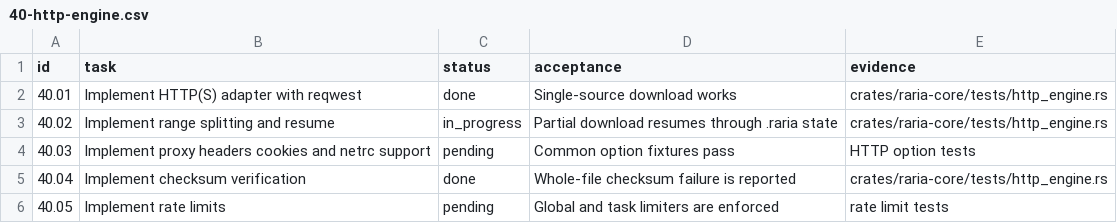
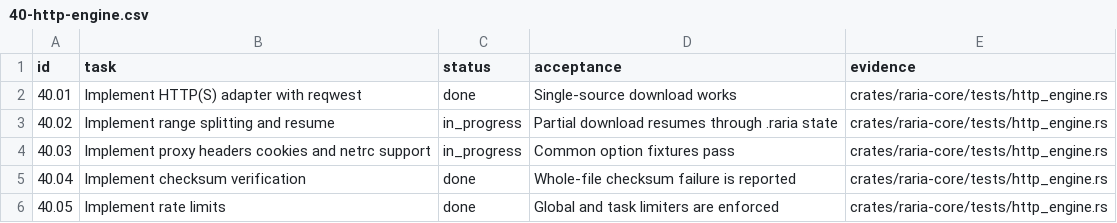
Before and after one commit to AnInsomniacy/raria, a CSV file: docs/raria-goal/checkpoints/40-http-engine.csv, drawn as a sheet.

Commit message:
feat: add http options rate limiting

```diff
--- a/docs/raria-goal/checkpoints/40-http-engine.csv
+++ b/docs/raria-goal/checkpoints/40-http-engine.csv
@@ -3,4 +3,4 @@ id,task,status,acceptance,evidence
 40.02,Implement range splitting and resume,in_progress,"Partial download resumes through .raria state","crates/raria-core/tests/http_engine.rs"
-40.03,Implement proxy headers cookies and netrc support,pending,"Common option fixtures pass","HTTP option tests"
+40.03,Implement proxy headers cookies and netrc support,in_progress,"Common option fixtures pass","crates/raria-core/tests/http_engine.rs"
 40.04,Implement checksum verification,done,"Whole-file checksum failure is reported","crates/raria-core/tests/http_engine.rs"
-40.05,Implement rate limits,pending,"Global and task limiters are enforced","rate limit tests"
+40.05,Implement rate limits,done,"Global and task limiters are enforced","crates/raria-core/tests/http_engine.rs"
```
Also changed, not shown: 7 other files.
